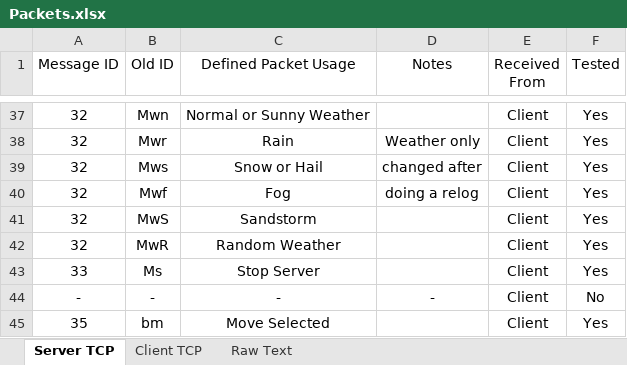
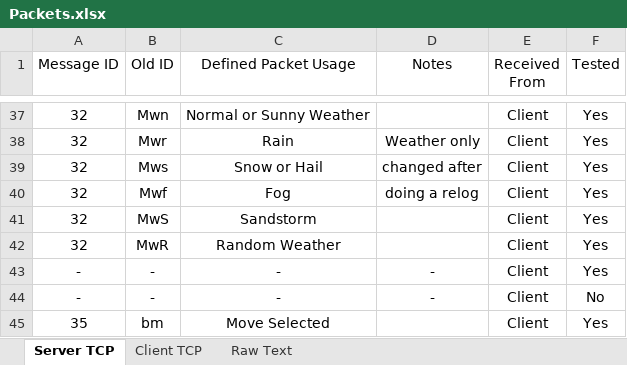
Before and after one commit to MaxMaes/pokemoniun, an Excel workbook: Miscellaneous/Packets.xlsx, sheet Server TCP, drawn as a sheet; only a part is shown, gaps mark what is left out; values as stored, in another font and other column widths than the file's, no borders; removed rows and columns are numbered as before the commit, all else as after; the diff names each change by its address in the sheet, - before the commit and + after, or states it on an @@ line.

Commit message:
Updated Netty for easier server stopping. Updated MySQL/J Connector library. Removed stop command. Fixed server not stopping properly. Fixed NPC's not turning to the player when spoken to. Fixed possible issue with the logoutqueue. Cleanup.

```diff
--- a/Miscellaneous/Packets.xlsx (sheet Server TCP)
+++ b/Miscellaneous/Packets.xlsx (sheet Server TCP)
-row 43: 33 | Ms | Stop Server |  | Client | Yes
+row 43: - | - | - | - | Client | Yes
```
Also changed, not shown: 21 other files.
